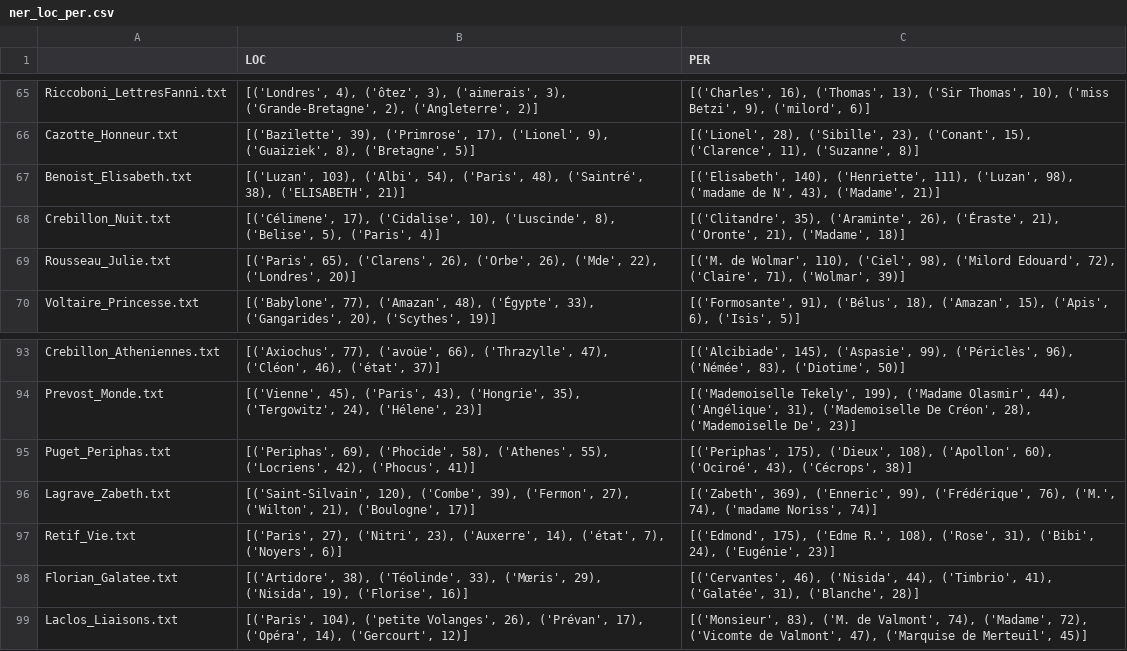
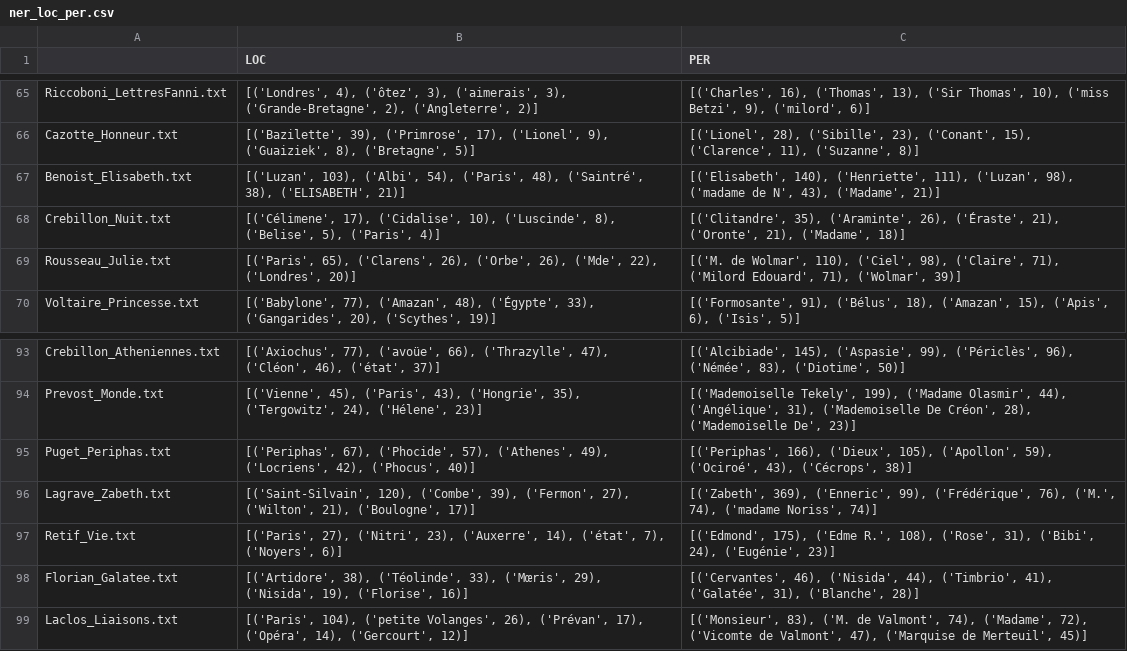
Before and after one commit to MiMoText/NER_novels, a CSV file: NER-with-SpaCy/scripts/ner_loc_per.csv, drawn as a sheet; only a part is shown, gaps mark what is left out; the diff covers the shown part only.

```diff
--- a/NER-with-SpaCy/scripts/ner_loc_per.csv
+++ b/NER-with-SpaCy/scripts/ner_loc_per.csv
@@ -68,3 +68,3 @@ Benoist_Elisabeth.txt,"[('Luzan', 103), ('Albi', 54), ('Paris', 48), ('Saintré'
 Crebillon_Nuit.txt,"[('Célimene', 17), ('Cidalise', 10), ('Luscinde', 8), ('Belise', 5), ('Paris', 4)]","[('Clitandre', 35), ('Araminte', 26), ('Éraste', 21), ('Oronte', 21), ('Madame', 18)]"
-Rousseau_Julie.txt,"[('Paris', 65), ('Clarens', 26), ('Orbe', 26), ('Mde', 22), ('Londres', 20)]","[('M. de Wolmar', 110), ('Ciel', 98), ('Milord Edouard', 72), ('Claire', 71), ('Wolmar', 39)]"
+Rousseau_Julie.txt,"[('Paris', 65), ('Clarens', 26), ('Orbe', 26), ('Mde', 22), ('Londres', 20)]","[('M. de Wolmar', 110), ('Ciel', 98), ('Claire', 71), ('Milord Edouard', 71), ('Wolmar', 39)]"
 Voltaire_Princesse.txt,"[('Babylone', 77), ('Amazan', 48), ('Égypte', 33), ('Gangarides', 20), ('Scythes', 19)]","[('Formosante', 91), ('Bélus', 18), ('Amazan', 15), ('Apis', 6), ('Isis', 5)]"
@@ -94,3 +94,3 @@ Crebillon_Atheniennes.txt,"[('Axiochus', 77), ('avoüe', 66), ('Thrazylle', 47),
 Prevost_Monde.txt,"[('Vienne', 45), ('Paris', 43), ('Hongrie', 35), ('Tergowitz', 24), ('Hélene', 23)]","[('Mademoiselle Tekely', 199), ('Madame Olasmir', 44), ('Angélique', 31), ('Mademoiselle De Créon', 28), ('Mademoiselle De', 23)]"
-Puget_Periphas.txt,"[('Periphas', 69), ('Phocide', 58), ('Athenes', 55), ('Locriens', 42), ('Phocus', 41)]","[('Periphas', 175), ('Dieux', 108), ('Apollon', 60), ('Ociroé', 43), ('Cécrops', 38)]"
+Puget_Periphas.txt,"[('Periphas', 67), ('Phocide', 57), ('Athenes', 49), ('Locriens', 42), ('Phocus', 40)]","[('Periphas', 166), ('Dieux', 105), ('Apollon', 59), ('Ociroé', 43), ('Cécrops', 38)]"
 Lagrave_Zabeth.txt,"[('Saint-Silvain', 120), ('Combe', 39), ('Fermon', 27), ('Wilton', 21), ('Boulogne', 17)]","[('Zabeth', 369), ('Enneric', 99), ('Frédérique', 76), ('M.', 74), ('madame Noriss', 74)]"
```
Also changed, not shown: 12 edited cells elsewhere in this file.
